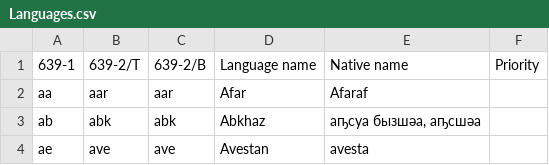
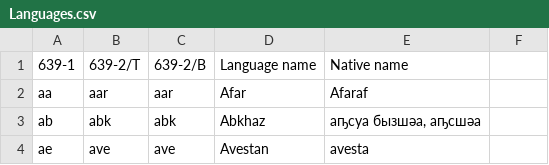
Before and after one commit to HighSparrowD/BlackLion, a CSV file: Instruments/DbTools/Languages.csv, drawn as a sheet; only a part is shown.

```diff
--- a/Instruments/DbTools/Languages.csv
+++ b/Instruments/DbTools/Languages.csv
@@ -1,2 +1,2 @@
-639-1 ,639-2/T ,639-2/B ,Language name,Native name,Priority
+639-1 ,639-2/T ,639-2/B ,Language name,Native name
 aa ,aar ,aar ,Afar ,Afaraf
```
Also changed, not shown: 37 other files.
